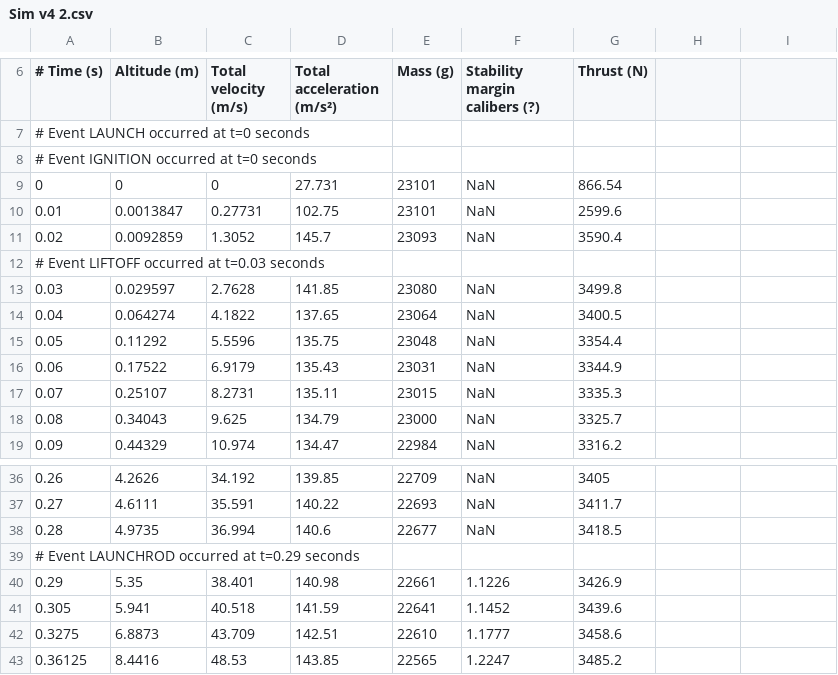
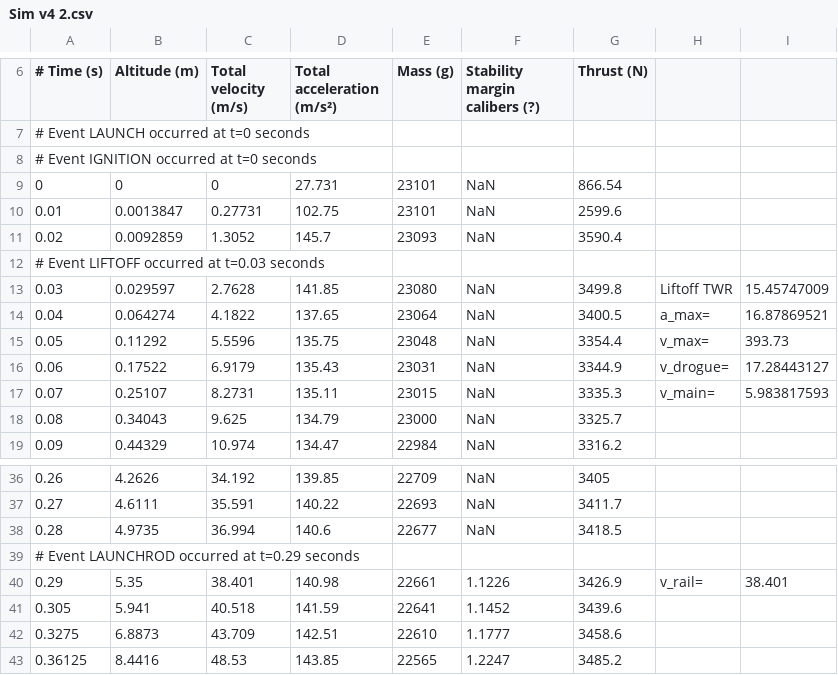
Before and after one commit to StrathAIS-Rocketry/Spaceport-Cup, a CSV file: Openrocket/Sim v4 2.csv, drawn as a sheet; only a part is shown, gaps mark what is left out; the diff names each change by its address in the sheet, - before the commit and + after, or states it on an @@ line.

Commit message:
Update Sim v4 2.csv

```diff
--- a/Openrocket/Sim v4 2.csv
+++ b/Openrocket/Sim v4 2.csv
-H13: (empty)
+H13: Liftoff TWR
-I13: (empty)
+I13: 15.45747009
-H14: (empty)
+H14: a_max=
-I14: (empty)
+I14: 16.87869521
-H15: (empty)
+H15: v_max=
-I15: (empty)
+I15: 393.73
-H16: (empty)
+H16: v_drogue=
-I16: (empty)
+I16: 17.28443127
-H17: (empty)
+H17: v_main=
-I17: (empty)
+I17: 5.983817593
-H40: (empty)
+H40: v_rail=
-I40: (empty)
+I40: 38.401
```
